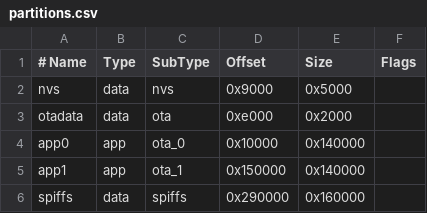
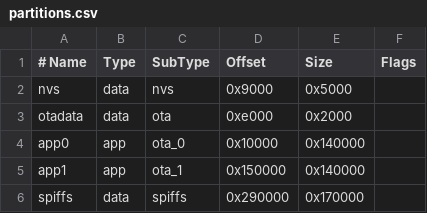
Before and after one commit to ok1hra/3D-print-WX-station, a CSV file: partitions.csv, drawn as a sheet.

Commit message:
change filesystem to old/previous size

```diff
--- a/partitions.csv
+++ b/partitions.csv
@@ -5,2 +5,2 @@ app0,     app,  ota_0,   0x10000, 0x140000,
 app1,     app,  ota_1,   0x150000,0x140000,
-spiffs,   data, spiffs,  0x290000,0x160000,
+spiffs,   data, spiffs,  0x290000,0x170000,
```
Also changed, not shown: 2 other files.
